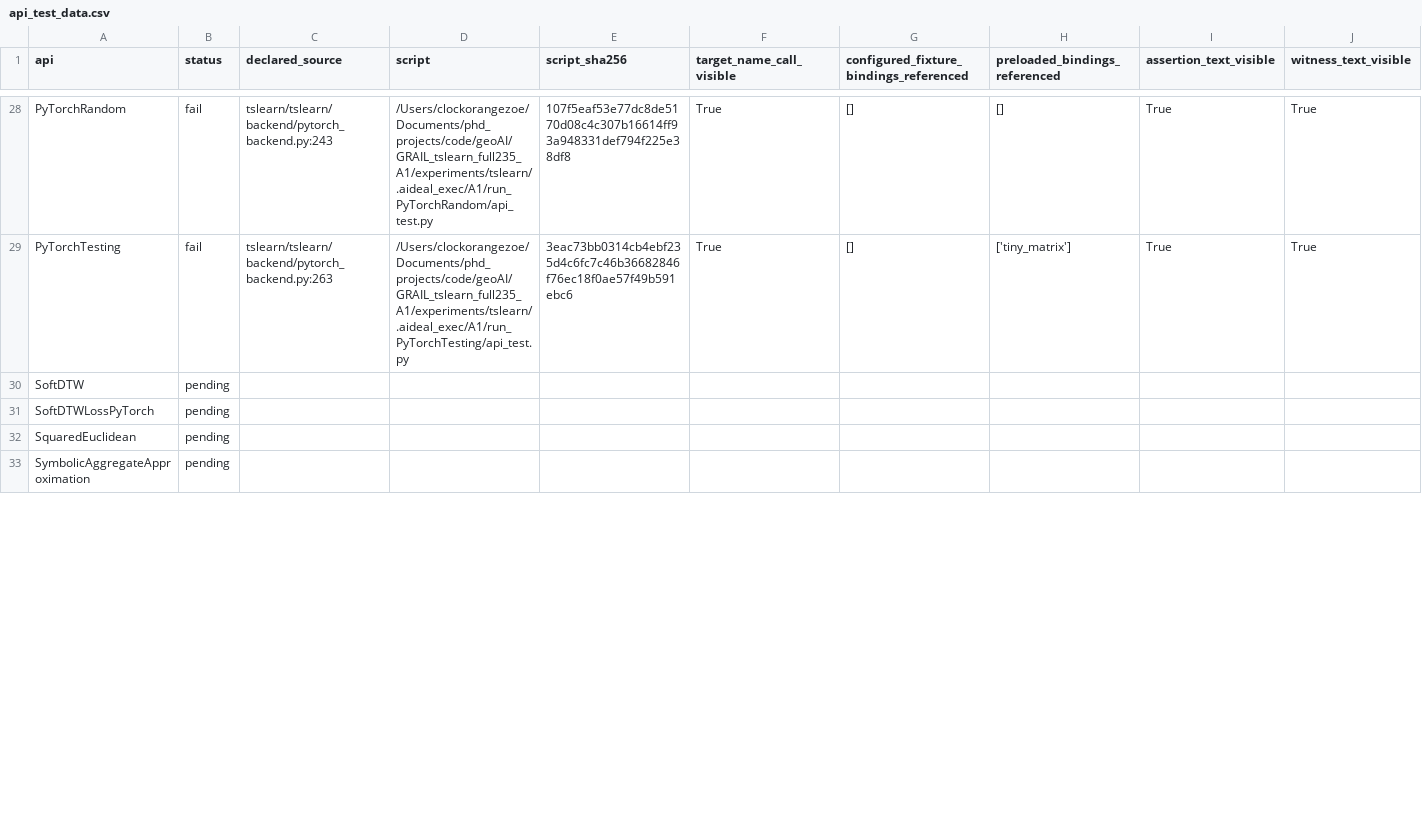
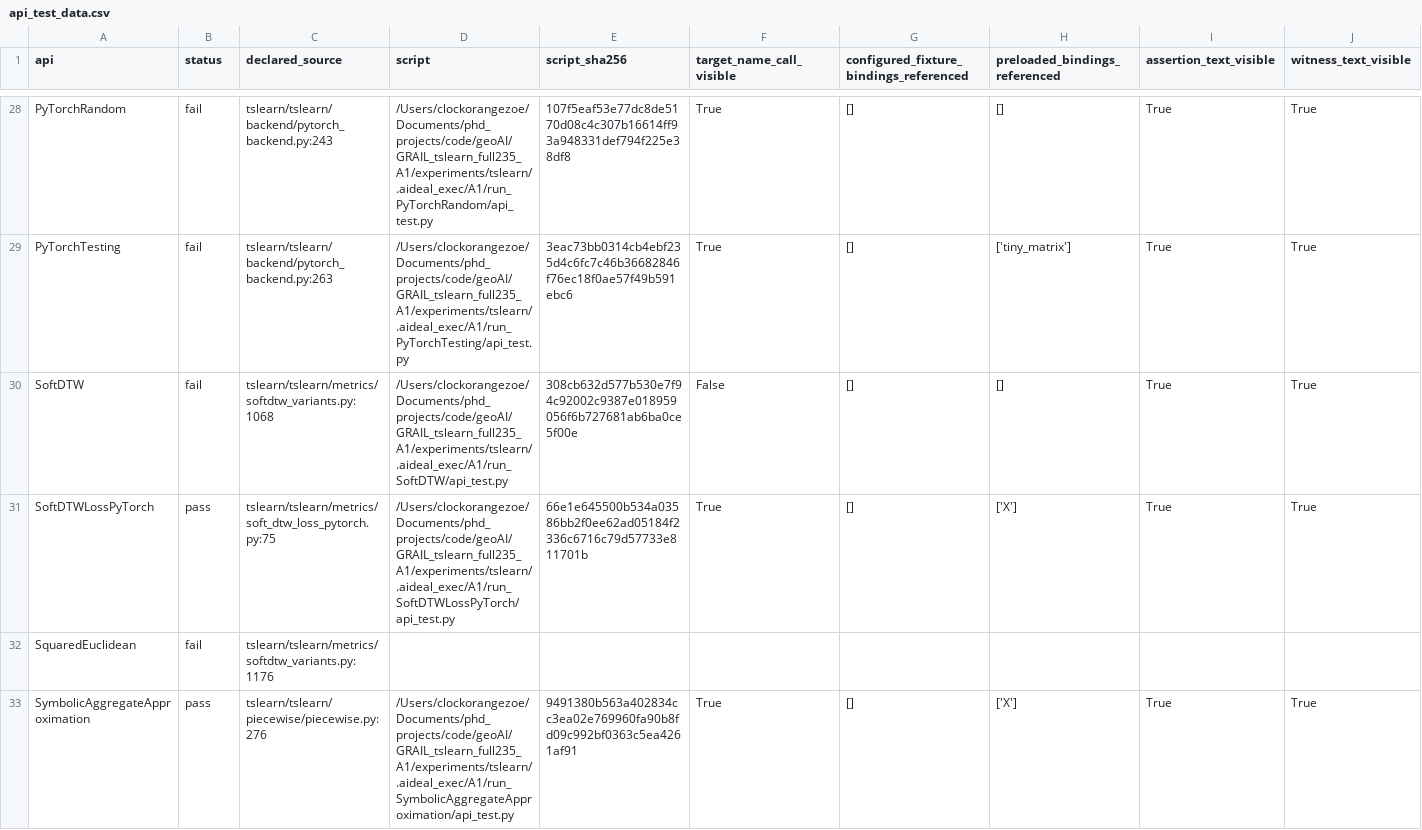
Before and after one commit to ZhuochengShang/GRAIL, a CSV file: experiments/external/overnight_audit/data_validation/tslearn/A1/api_test_data.csv, drawn as a sheet; only a part is shown, gaps mark what is left out; the diff covers the shown part only; the diff names each change by its address in the sheet, - before the commit and + after, or states it on an @@ line.

```diff
--- a/experiments/external/overnight_audit/data_validation/tslearn/A1/api_test_data.csv
+++ b/experiments/external/overnight_audit/data_validation/tslearn/A1/api_test_data.csv
-B30 (status): pending
+B30 (status): fail
-C30 (declared_source): (empty)
+C30 (declared_source): tslearn/tslearn/metrics/softdtw_variants.py:1068
-D30 (script): (empty)
+D30 (script): /Users/clockorangezoe/Documents/phd_projects/code/geoAI/GRAIL_tslearn_full235_A1/experiments/tslearn/.aideal_exec/A1/run_SoftDTW/api_test.py
-E30 (script_sha256): (empty)
+E30 (script_sha256): 308cb632d577b530e7f94c92002c9387e018959056f6b727681ab6ba0ce5f00e
-F30 (target_name_call_visible): (empty)
+F30 (target_name_call_visible): False
-G30:G31: (empty)
+G30:G31: []
-H30 (preloaded_bindings_referenced): (empty)
+H30 (preloaded_bindings_referenced): []
-I30:I31 (assertion_text_visible): (empty)
+I30:I31 (assertion_text_visible): True
-J30:J31 (witness_text_visible): (empty)
+J30:J31 (witness_text_visible): True
-B31 (status): pending
+B31 (status): pass
-C31 (declared_source): (empty)
+C31 (declared_source): tslearn/tslearn/metrics/soft_dtw_loss_pytorch.py:75
-D31 (script): (empty)
+D31 (script): /Users/clockorangezoe/Documents/phd_projects/code/geoAI/GRAIL_tslearn_full235_A1/experiments/tslearn/.aideal_exec/A1/run_SoftDTWLossPyTorch/api_test.py
-E31 (script_sha256): (empty)
+E31 (script_sha256): 66e1e645500b534a03586bb2f0ee62ad05184f2336c6716c79d57733e811701b
-F31 (target_name_call_visible): (empty)
+F31 (target_name_call_visible): True
-H31 (preloaded_bindings_referenced): (empty)
+H31 (preloaded_bindings_referenced): ['X']
-B32 (status): pending
+B32 (status): fail
-C32 (declared_source): (empty)
+C32 (declared_source): tslearn/tslearn/metrics/softdtw_variants.py:1176
-B33 (status): pending
+B33 (status): pass
-C33 (declared_source): (empty)
+C33 (declared_source): tslearn/tslearn/piecewise/piecewise.py:276
-D33 (script): (empty)
+D33 (script): /Users/clockorangezoe/Documents/phd_projects/code/geoAI/GRAIL_tslearn_full235_A1/experiments/tslearn/.aideal_exec/A1/run_SymbolicAggregateApproximation/api_test.py
-E33 (script_sha256): (empty)
+E33 (script_sha256): 9491380b563a402834cc3ea02e769960fa90b8fd09c992bf0363c5ea4261af91
-F33 (target_name_call_visible): (empty)
+F33 (target_name_call_visible): True
-G33: (empty)
+G33: []
-H33 (preloaded_bindings_referenced): (empty)
+H33 (preloaded_bindings_referenced): ['X']
-I33 (assertion_text_visible): (empty)
+I33 (assertion_text_visible): True
-J33 (witness_text_visible): (empty)
+J33 (witness_text_visible): True
```
Also changed, not shown: 13 edited cells elsewhere in this file, experiments/external/overnight_audit/data_validation/thumbnailator/A1/api_test_data.csv, experiments/external/overnight_audit/mir_eval/A1/ledger.csv, 48 other files.
